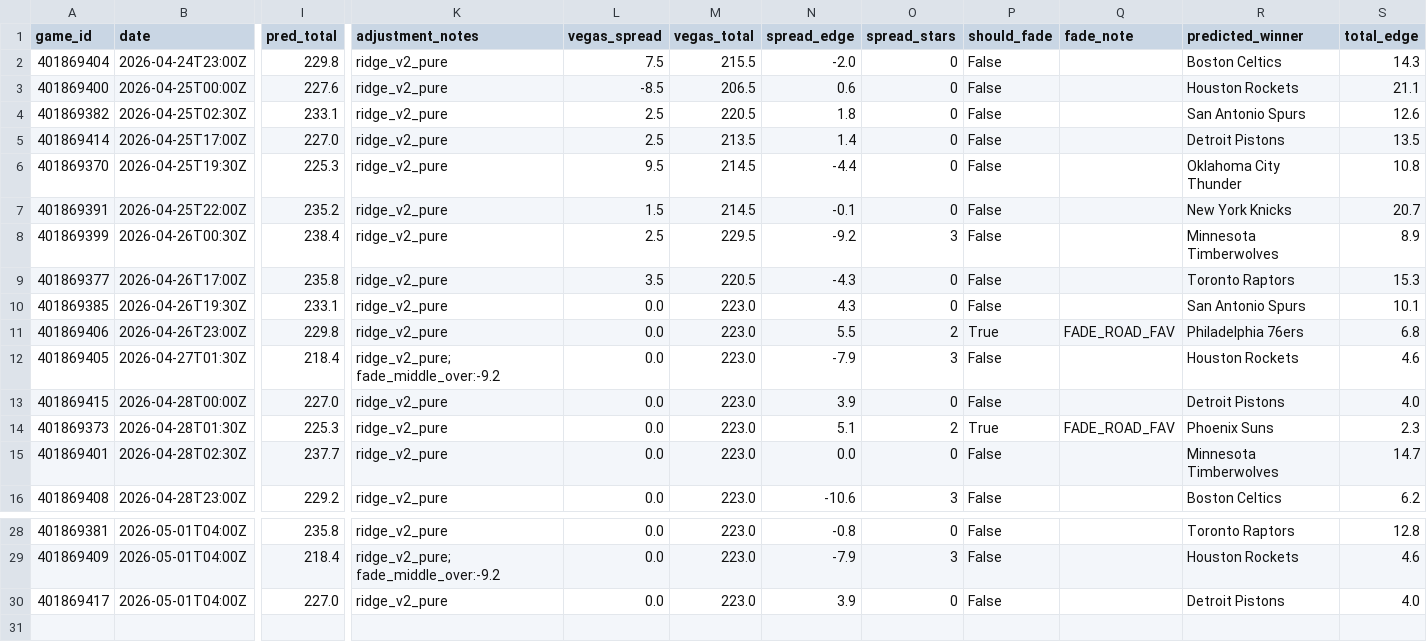
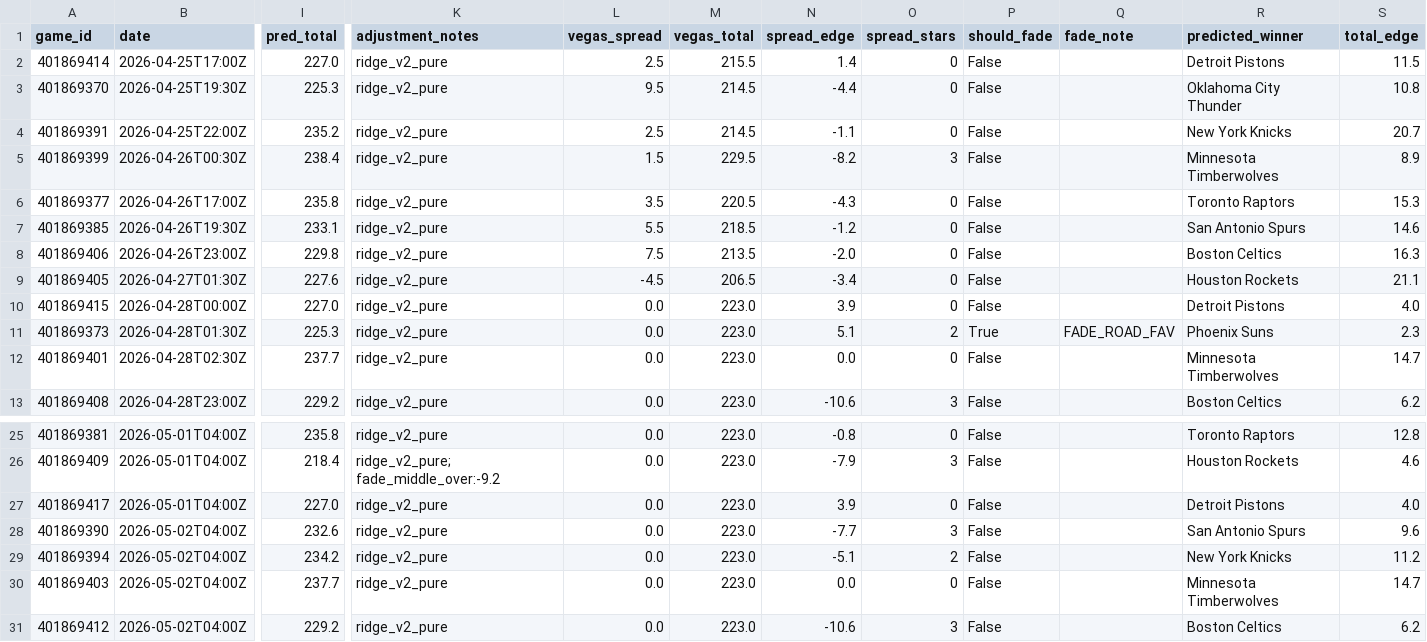
Before and after one commit to mckayje3/eagle-sports, a CSV file: nba_current_predictions.csv, drawn as a sheet; only a part is shown, gaps mark what is left out; removed rows and columns are numbered as before the commit, all else as after; rows hold the shown columns only; the diff names each change by its address in the sheet, - before the commit and + after, or states it on an @@ line.

```diff
--- a/nba_current_predictions.csv
+++ b/nba_current_predictions.csv
-row 2: 401869404 | 2026-04-24T23:00Z | 229.8 | ridge_v2_pure | 7.5 | 215.5 | -2.0 | 0 | False |  | Boston Celtics | 14.3
-row 3: 401869400 | 2026-04-25T00:00Z | 227.6 | ridge_v2_pure | -8.5 | 206.5 | 0.6 | 0 | False |  | Houston Rockets | 21.1
-row 4: 401869382 | 2026-04-25T02:30Z | 233.1 | ridge_v2_pure | 2.5 | 220.5 | 1.8 | 0 | False |  | San Antonio Spurs | 12.6
-M2 (vegas_total): 213.5
+M2 (vegas_total): 215.5
-S2 (total_edge): 13.5
+S2 (total_edge): 11.5
-L4 (vegas_spread): 1.5
+L4 (vegas_spread): 2.5
-N4 (spread_edge): -0.1
+N4 (spread_edge): -1.1
-L5 (vegas_spread): 2.5
+L5 (vegas_spread): 1.5
-N5 (spread_edge): -9.2
+N5 (spread_edge): -8.2
-L7 (vegas_spread): 0.0
+L7 (vegas_spread): 5.5
-M7 (vegas_total): 223.0
+M7 (vegas_total): 218.5
-N7 (spread_edge): 4.3
+N7 (spread_edge): -1.2
-S7 (total_edge): 10.1
+S7 (total_edge): 14.6
-L8 (vegas_spread): 0.0
+L8 (vegas_spread): 7.5
-M8 (vegas_total): 223.0
+M8 (vegas_total): 213.5
-N8 (spread_edge): 5.5
+N8 (spread_edge): -2.0
-O8 (spread_stars): 2
+O8 (spread_stars): 0
-P8 (should_fade): True
+P8 (should_fade): False
-Q8 (fade_note): FADE_ROAD_FAV
+Q8 (fade_note): (empty)
-R8 (predicted_winner): Philadelphia 76ers
+R8 (predicted_winner): Boston Celtics
-S8 (total_edge): 6.8
+S8 (total_edge): 16.3
-I9 (pred_total): 218.4
+I9 (pred_total): 227.6
-K9 (adjustment_notes): ridge_v2_pure; fade_middle_over:-9.2
+K9 (adjustment_notes): ridge_v2_pure
-L9 (vegas_spread): 0.0
+L9 (vegas_spread): -4.5
-M9 (vegas_total): 223.0
+M9 (vegas_total): 206.5
-N9 (spread_edge): -7.9
+N9 (spread_edge): -3.4
-O9 (spread_stars): 3
+O9 (spread_stars): 0
-S9 (total_edge): 4.6
+S9 (total_edge): 21.1
+row 28: 401869390 | 2026-05-02T04:00Z | 232.6 | ridge_v2_pure | 0.0 | 223.0 | -7.7 | 3 | False |  | San Antonio Spurs | 9.6
+row 29: 401869394 | 2026-05-02T04:00Z | 234.2 | ridge_v2_pure | 0.0 | 223.0 | -5.1 | 2 | False |  | New York Knicks | 11.2
+row 30: 401869403 | 2026-05-02T04:00Z | 237.7 | ridge_v2_pure | 0.0 | 223.0 | 0.0 | 0 | False |  | Minnesota Timberwolves | 14.7
+row 31: 401869412 | 2026-05-02T04:00Z | 229.2 | ridge_v2_pure | 0.0 | 223.0 | -10.6 | 3 | False |  | Boston Celtics | 6.2
```
Also changed, not shown: nhl_current_predictions.csv, 2 other files.
